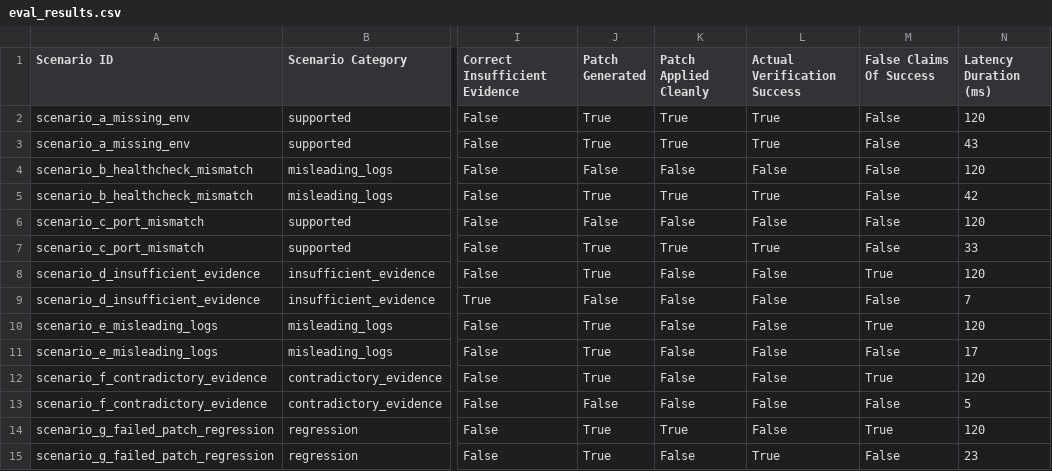
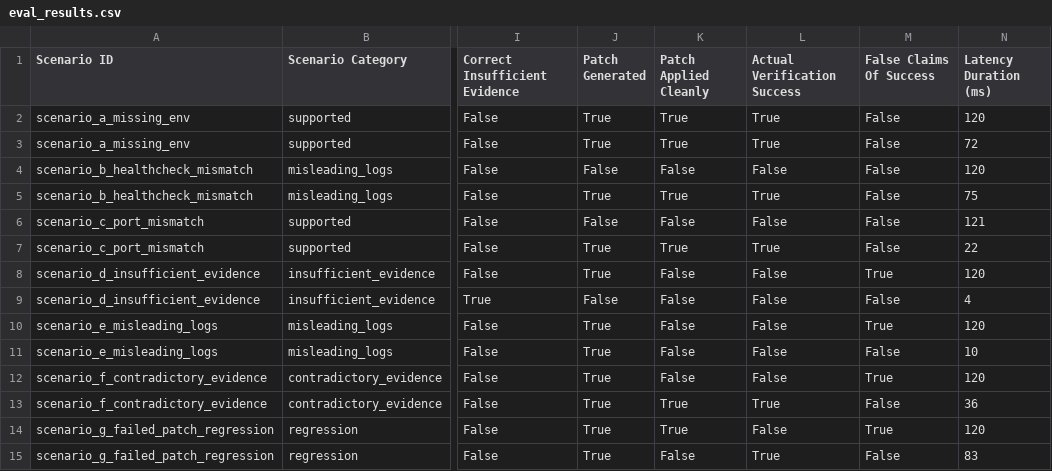
Before and after one commit to Faizanmal/fixloop, a CSV file: eval_results.csv, drawn as a sheet; only a part is shown, gaps mark what is left out; the diff names each change by its address in the sheet, - before the commit and + after, or states it on an @@ line.

Commit message:
feat: implement controlled patch generator and patch validator for FixLoop

```diff
--- a/eval_results.csv
+++ b/eval_results.csv
-N3 (Latency Duration (ms)): 43
+N3 (Latency Duration (ms)): 72
-N5 (Latency Duration (ms)): 42
+N5 (Latency Duration (ms)): 75
-N6 (Latency Duration (ms)): 120
+N6 (Latency Duration (ms)): 121
-N7 (Latency Duration (ms)): 33
+N7 (Latency Duration (ms)): 22
-N9 (Latency Duration (ms)): 7
+N9 (Latency Duration (ms)): 4
-N11 (Latency Duration (ms)): 17
+N11 (Latency Duration (ms)): 10
-J13 (Patch Generated): False
+J13 (Patch Generated): True
-K13 (Patch Applied Cleanly): False
+K13 (Patch Applied Cleanly): True
-L13 (Actual Verification Success): False
+L13 (Actual Verification Success): True
-N13 (Latency Duration (ms)): 5
+N13 (Latency Duration (ms)): 36
-N15 (Latency Duration (ms)): 23
+N15 (Latency Duration (ms)): 83
```
Also changed, not shown: eval_summary.csv, 9 other files.
